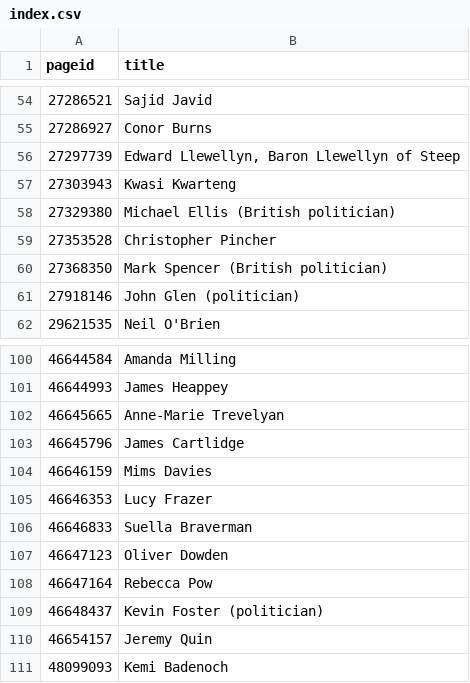
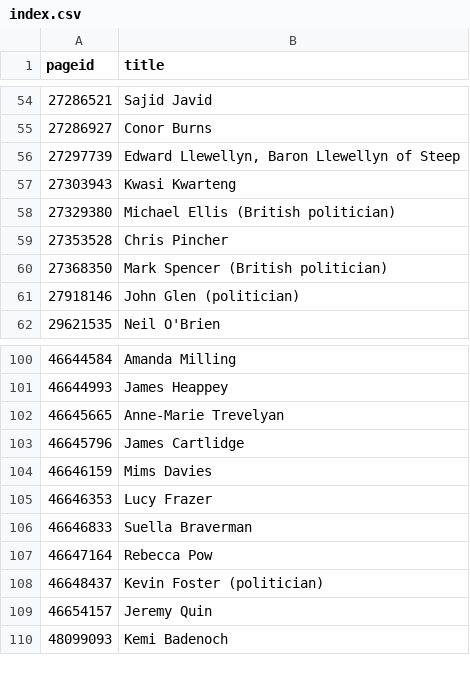
Before and after one commit to every-politician-scrapers/united-kingdom-cabinet, a CSV file: enwiki/index.csv, drawn as a sheet; only a part is shown, gaps mark what is left out.

```diff
--- a/enwiki/index.csv
+++ b/enwiki/index.csv
@@ -58,3 +58,3 @@ pageid,title
 27329380,Michael Ellis (British politician)
-27353528,Christopher Pincher
+27353528,Chris Pincher
 27368350,Mark Spencer (British politician)
@@ -106,3 +106,2 @@ pageid,title
 46646833,Suella Braverman
-46647123,Oliver Dowden
 46647164,Rebecca Pow
```
Also changed, not shown: 16 other files.
